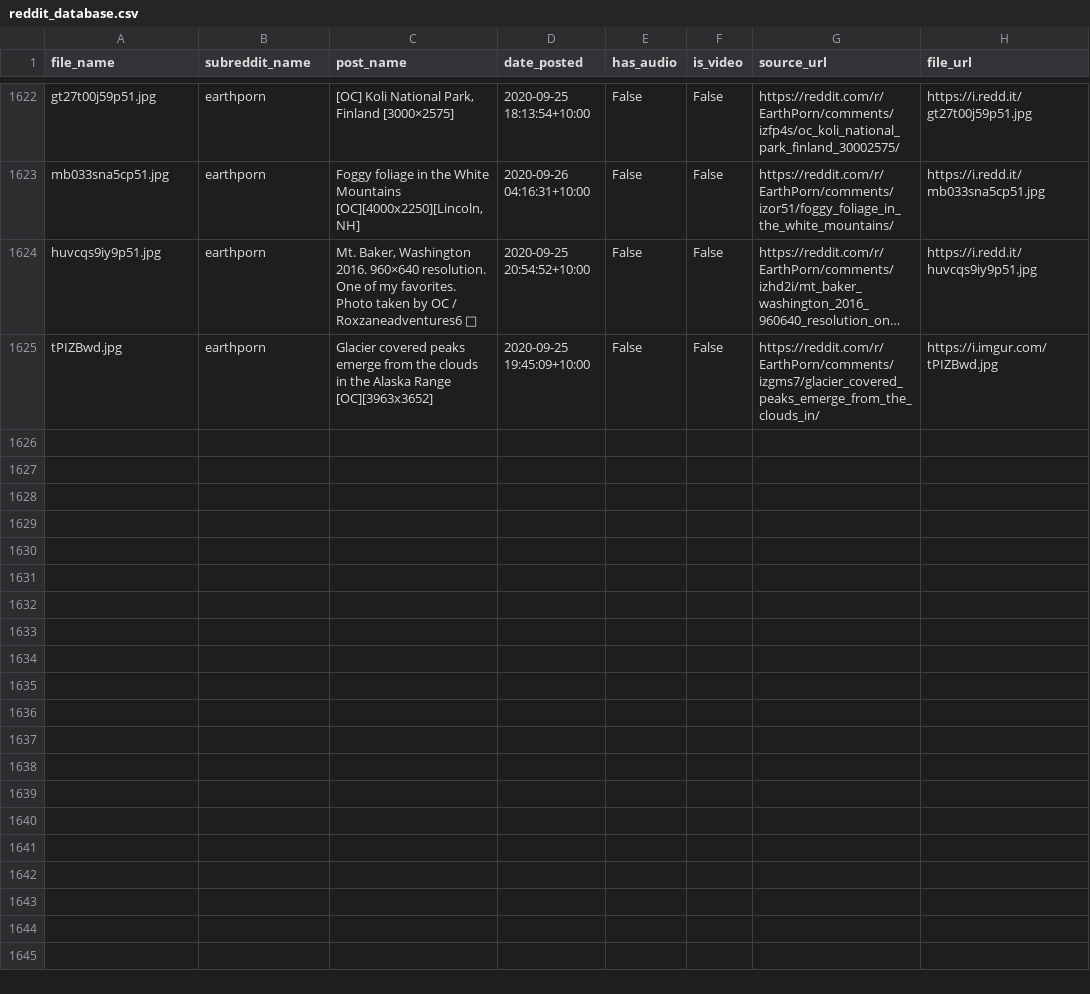
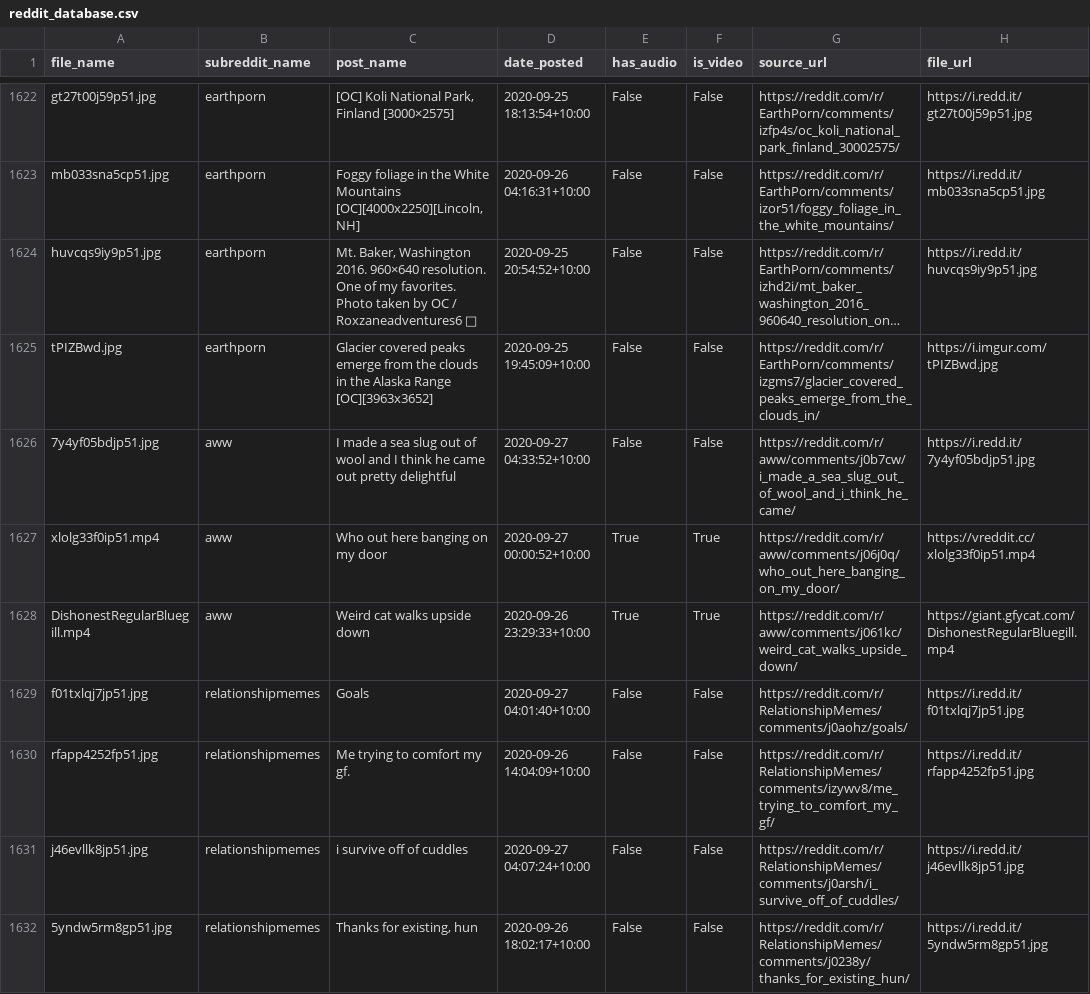
Before and after one commit to atindersanghera/atindersanghera.github.io, a CSV file: assets/images/scrape_file_collection/reddit_database.csv, drawn as a sheet; only a part is shown, gaps mark what is left out; long unchanged cells end in …; the diff covers the shown part only; the diff names each change by its address in the sheet, - before the commit and + after, or states it on an @@ line.

Commit message:
maps and image update:  Sun 27/09 -  9:30

```diff
--- a/assets/images/scrape_file_collection/reddit_database.csv
+++ b/assets/images/scrape_file_collection/reddit_database.csv
+row 1626: 7y4yf05bdjp51.jpg | aww | I made a sea slug out of wool and I think he came out pretty delightful | 2020-09-27 04:33:52+10:00 | False | False | https://reddit.com/r/aww/comments/j0b7cw/i_made_a_sea_slug_out_of_wool_and_i_think_he_came/ | https://i.redd.it/7y4yf05bdjp51.jpg
+row 1627: xlolg33f0ip51.mp4 | aww | Who out here banging on my door | 2020-09-27 00:00:52+10:00 | True | True | https://reddit.com/r/aww/comments/j06j0q/who_out_here_banging_on_my_door/ | https://vreddit.cc/xlolg33f0ip51.mp4
+row 1628: DishonestRegularBluegill.mp4 | aww | Weird cat walks upside down | 2020-09-26 23:29:33+10:00 | True | True | https://reddit.com/r/aww/comments/j061kc/weird_cat_walks_upside_down/ | https://giant.gfycat.com/DishonestRegularBluegill.mp4
+row 1629: f01txlqj7jp51.jpg | relationshipmemes | Goals | 2020-09-27 04:01:40+10:00 | False | False | https://reddit.com/r/RelationshipMemes/comments/j0aohz/goals/ | https://i.redd.it/f01txlqj7jp51.jpg
+row 1630: rfapp4252fp51.jpg | relationshipmemes | Me trying to comfort my gf. | 2020-09-26 14:04:09+10:00 | False | False | https://reddit.com/r/RelationshipMemes/comments/izywv8/me_trying_to_comfort_my_gf/ | https://i.redd.it/rfapp4252fp51.jpg
+row 1631: j46evllk8jp51.jpg | relationshipmemes | i survive off of cuddles | 2020-09-27 04:07:24+10:00 | False | False | https://reddit.com/r/RelationshipMemes/comments/j0arsh/i_survive_off_of_cuddles/ | https://i.redd.it/j46evllk8jp51.jpg
+row 1632: 5yndw5rm8gp51.jpg | relationshipmemes | Thanks for existing, hun | 2020-09-26 18:02:17+10:00 | False | False | https://reddit.com/r/RelationshipMemes/comments/j0238y/thanks_for_existing_hun/ | https://i.redd.it/5yndw5rm8gp51.jpg
```
Also changed, not shown: 6 added rows elsewhere in this file, 8 other files.
